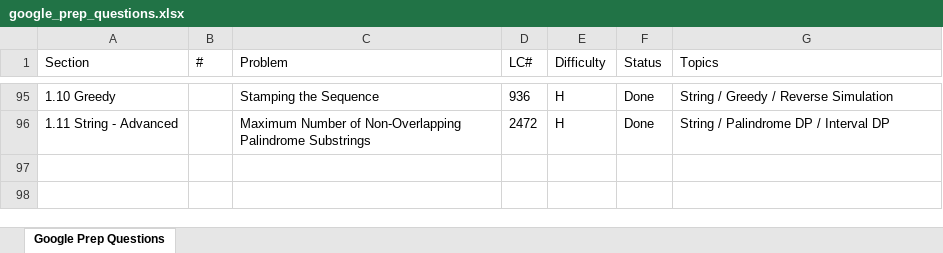
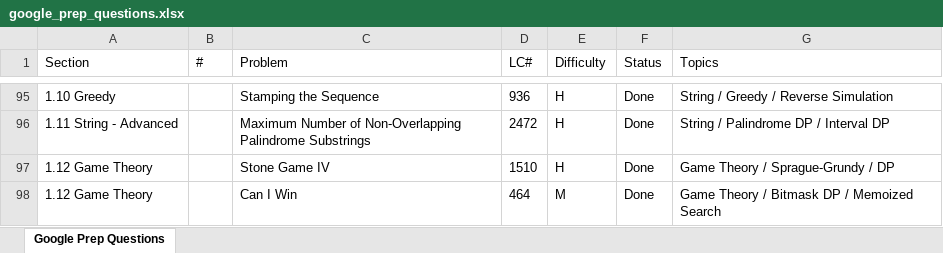
Before and after one commit to FlowSight/coding, an Excel workbook: Progress/Company wise/google/google_prep_questions.xlsx, sheet Google Prep Questions, drawn as a sheet; only a part is shown, gaps mark what is left out; values as stored, in another font and other column widths than the file's, no borders; the diff names each change by its address in the sheet, - before the commit and + after, or states it on an @@ line.

```diff
--- a/Progress/Company wise/google/google_prep_questions.xlsx (sheet Google Prep Questions)
+++ b/Progress/Company wise/google/google_prep_questions.xlsx (sheet Google Prep Questions)
+row 97: 1.12 Game Theory |  | Stone Game IV | 1510 | H | Done | Game Theory / Sprague-Grundy / DP
+row 98: 1.12 Game Theory |  | Can I Win | 464 | M | Done | Game Theory / Bitmask DP / Memoized Search
```
Also changed, not shown: Progress/coding/Global_tracker.XLSX, 5 other files.
